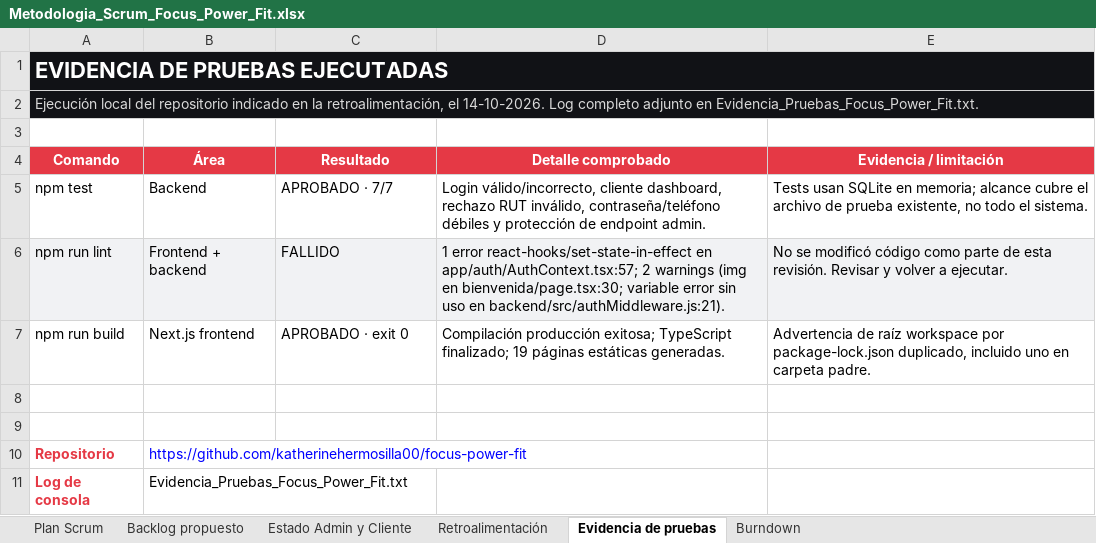
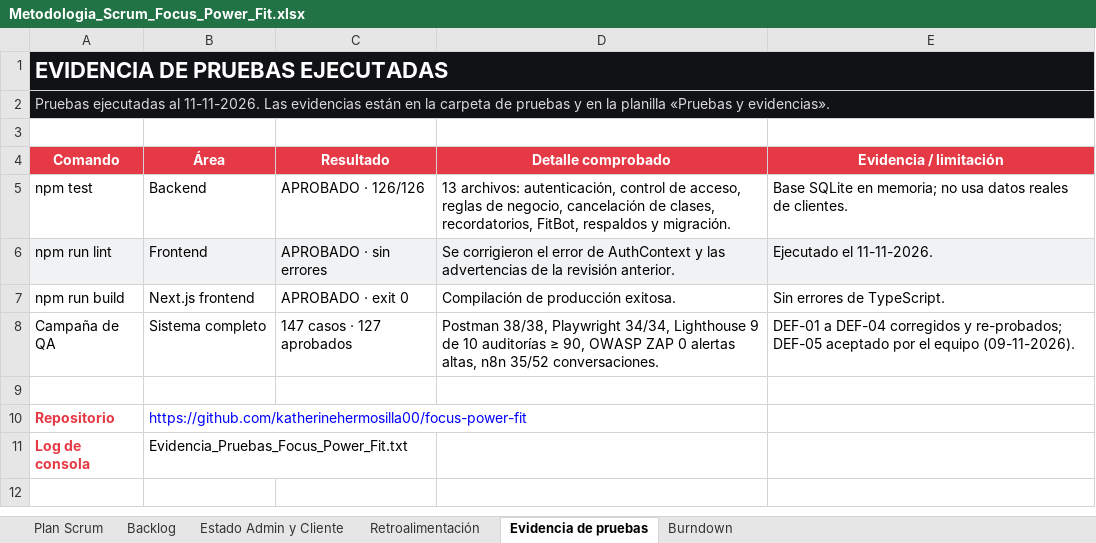
Before and after one commit to katherinehermosilla00/focus-power-fit, an Excel workbook: Documentacion CAPSTONE/Fase 02/Metodologia_Scrum_Focus_Power_Fit.xlsx, sheet Evidencia de pruebas, drawn as a sheet; values as stored, in another font and other column widths than the file's, no borders; the diff names each change by its address in the sheet, - before the commit and + after, or states it on an @@ line.

Commit message:
Actualiza Focus Power Fit: funcionalidades, documentacion y pruebas

```diff
--- a/Documentacion CAPSTONE/Fase 02/Metodologia_Scrum_Focus_Power_Fit.xlsx (sheet Evidencia de pruebas)
+++ b/Documentacion CAPSTONE/Fase 02/Metodologia_Scrum_Focus_Power_Fit.xlsx (sheet Evidencia de pruebas)
-sheet tab: Backlog propuesto
+sheet tab: Backlog
-A2 (Comando): Ejecución local del repositorio indicado en la retroalimentación, el 14-10-2026. Log completo adjunto en Evidencia_Pruebas_Focus_Power_Fit.txt.
+A2 (Comando): Pruebas ejecutadas al 11-11-2026. Las evidencias están en la carpeta de pruebas y en la planilla «Pruebas y evidencias».
-C5 (Resultado): APROBADO · 7/7
+C5 (Resultado): APROBADO · 126/126
-D5 (Detalle comprobado): Login válido/incorrecto, cliente dashboard, rechazo RUT inválido, contraseña/teléfono débiles y protección de endpoint admin.
+D5 (Detalle comprobado): 13 archivos: autenticación, control de acceso, reglas de negocio, cancelación de clases, recordatorios, FitBot, respaldos y migración.
-E5 (Evidencia / limitación): Tests usan SQLite en memoria; alcance cubre el archivo de prueba existente, no todo el sistema.
+E5 (Evidencia / limitación): Base SQLite en memoria; no usa datos reales de clientes.
-B6 (Área): Frontend + backend
+B6 (Área): Frontend
-C6 (Resultado): FALLIDO
+C6 (Resultado): APROBADO · sin errores
-D6 (Detalle comprobado): 1 error react-hooks/set-state-in-effect en app/auth/AuthContext.tsx:57; 2 warnings (img en bienvenida/page.tsx:30; variable error sin uso en backend/src/authMiddleware.js:21).
+D6 (Detalle comprobado): Se corrigieron el error de AuthContext y las advertencias de la revisión anterior.
-E6 (Evidencia / limitación): No se modificó código como parte de esta revisión. Revisar y volver a ejecutar.
+E6 (Evidencia / limitación): Ejecutado el 11-11-2026.
-D7 (Detalle comprobado): Compilación producción exitosa; TypeScript finalizado; 19 páginas estáticas generadas.
+D7 (Detalle comprobado): Compilación de producción exitosa.
-E7 (Evidencia / limitación): Advertencia de raíz workspace por package-lock.json duplicado, incluido uno en carpeta padre.
+E7 (Evidencia / limitación): Sin errores de TypeScript.
-row 8: (empty)
+row 8: Campaña de QA | Sistema completo | 147 casos · 127 aprobados | Postman 38/38, Playwright 34/34, Lighthouse 9 de 10 auditorías ≥ 90, OWASP ZAP 0 alertas altas, n8n 35/52 conversaciones. | DEF-01 a DEF-04 corregidos y re-probados; DEF-05 aceptado por el equipo (09-11-2026).
```
Also changed, not shown: sheet Burndown, sheet Backlog, sheet Estado Admin y Cliente, sheet Plan Scrum, sheet Retroalimentación, charts or pictures, Documentacion CAPSTONE/Fase 02/Carta_Gantt_Focus_Power_Fit.xlsx, 51 other files.
